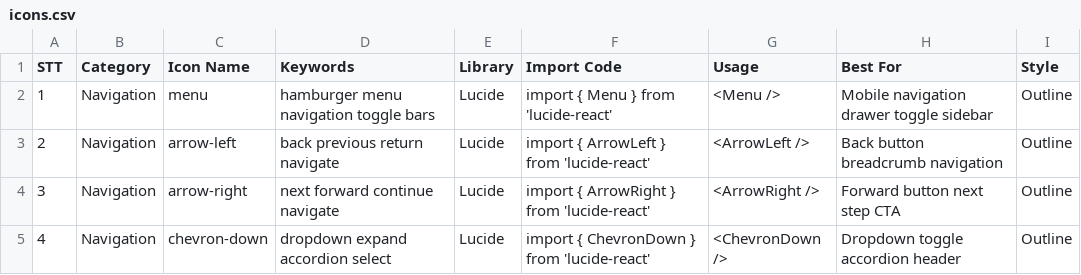
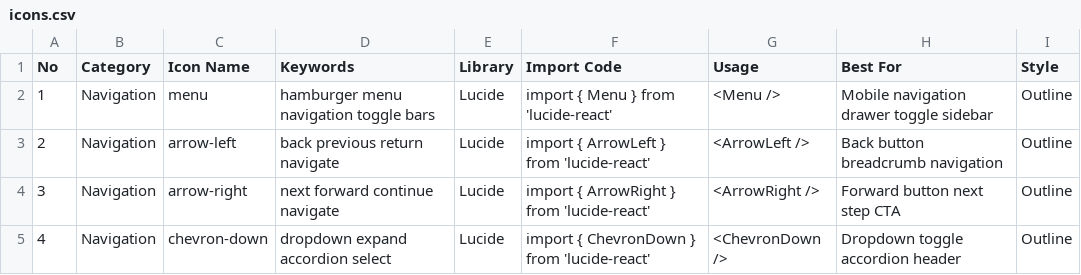
Before and after one commit to Bosh-Kuo/awesome-agent-toolkit, a CSV file: skills/ui-ux-pro-max/data/icons.csv, drawn as a sheet; only a part is shown.

```diff
--- a/skills/ui-ux-pro-max/data/icons.csv
+++ b/skills/ui-ux-pro-max/data/icons.csv
@@ -1,2 +1,2 @@
-STT,Category,Icon Name,Keywords,Library,Import Code,Usage,Best For,Style
+No,Category,Icon Name,Keywords,Library,Import Code,Usage,Best For,Style
 1,Navigation,menu,hamburger menu navigation toggle bars,Lucide,import { Menu } from 'lucide-react',<Menu />,Mobile navigation drawer toggle sidebar,Outline
```
Also changed, not shown: skills/ui-ux-pro-max/data/charts.csv, skills/ui-ux-pro-max/data/colors.csv, 11 other files.
